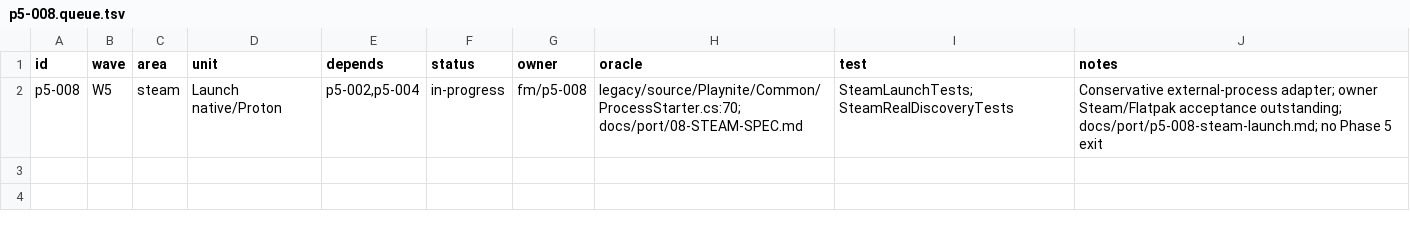
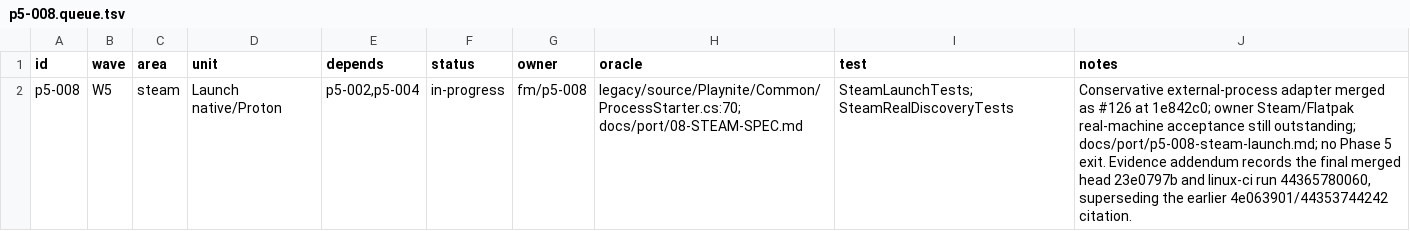
Before and after one commit to seanburkes/playnite-linux, a TSV file: docs/port/units/p5-008.queue.tsv, drawn as a sheet.

Commit message:
docs(p5-008): note the merged implementation in the queue row
Record that #126 merged at 1e842c0 and that the evidence addendum will cite
the final merged head, without changing the in-progress status or claiming
real-machine acceptance.

Port-Unit: p5-008

```diff
--- a/docs/port/units/p5-008.queue.tsv
+++ b/docs/port/units/p5-008.queue.tsv
@@ -1,2 +1,2 @@
 id	wave	area	unit	depends	status	owner	oracle	test	notes
-p5-008	W5	steam	Launch native/Proton	p5-002,p5-004	in-progress	fm/p5-008	legacy/source/Playnite/Common/ProcessStarter.cs:70; docs/port/08-STEAM-SPEC.md	SteamLaunchTests; SteamRealDiscoveryTests	Conservative external-process adapter; owner Steam/Flatpak acceptance outstanding; docs/port/p5-008-steam-launch.md; no Phase 5 exit
+p5-008	W5	steam	Launch native/Proton	p5-002,p5-004	in-progress	fm/p5-008	legacy/source/Playnite/Common/ProcessStarter.cs:70; docs/port/08-STEAM-SPEC.md	SteamLaunchTests; SteamRealDiscoveryTests	Conservative external-process adapter merged as #126 at 1e842c0; owner Steam/Flatpak real-machine acceptance still outstanding; docs/port/p5-008-steam-launch.md; no Phase 5 exit. Evidence addendum records the final merged head 23e0797b and linux-ci run 44365780060, superseding the earlier 4e063901/44353744242 citation.
```
